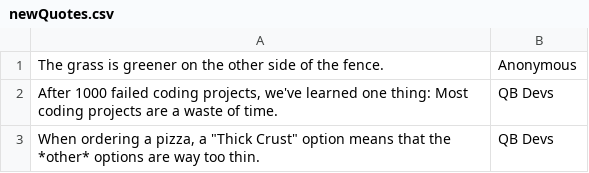
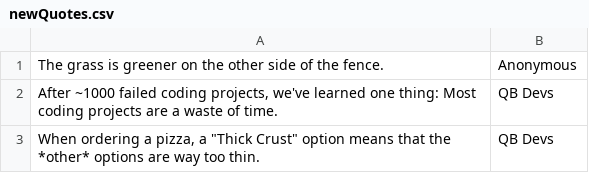
Before and after one commit to Team-Gigabyte/quotobot, a CSV file: db/newQuotes.csv, drawn as a sheet.

Commit message:
Update newQuotes.csv

```diff
--- a/db/newQuotes.csv
+++ b/db/newQuotes.csv
@@ -1,3 +1,3 @@
 The grass is greener on the other side of the fence.,Anonymous
-"After 1000 failed coding projects, we've learned one thing: Most coding projects are a waste of time.",QB Devs
+"After ~1000 failed coding projects, we've learned one thing: Most coding projects are a waste of time.",QB Devs
 "When ordering a pizza, a ""Thick Crust"" option means that the *other* options are way too thin.",QB Devs
```
